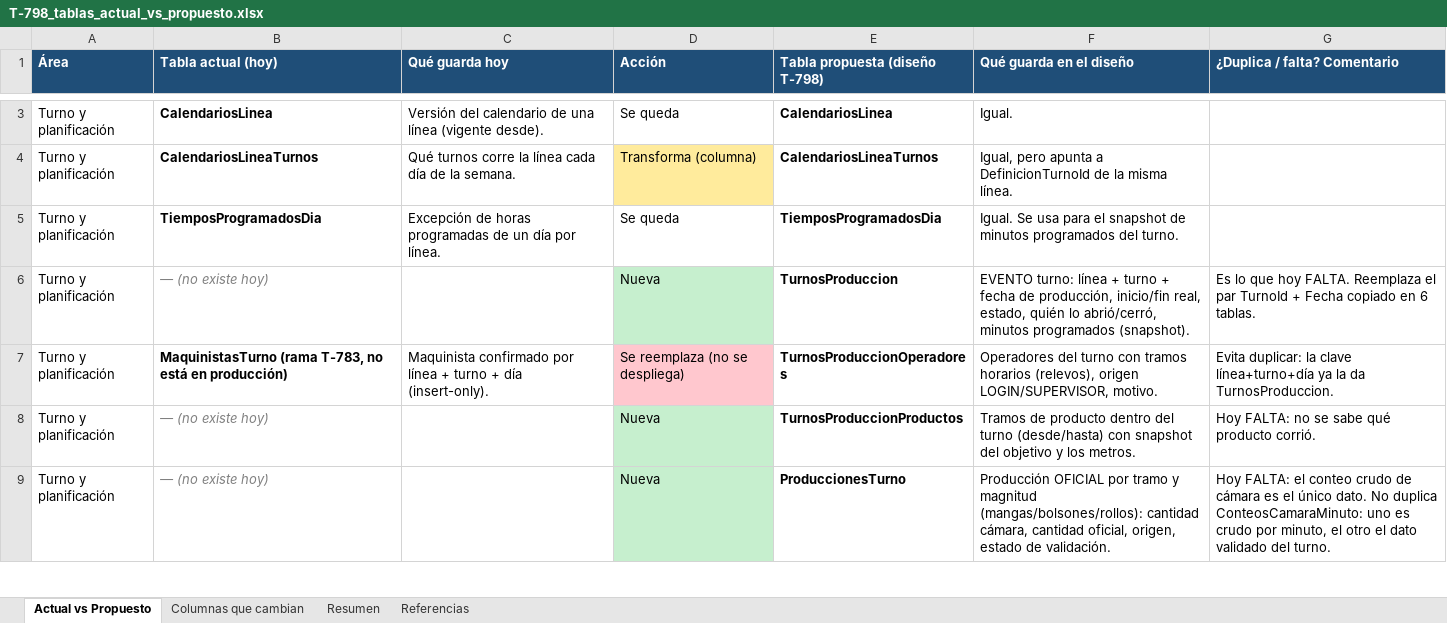
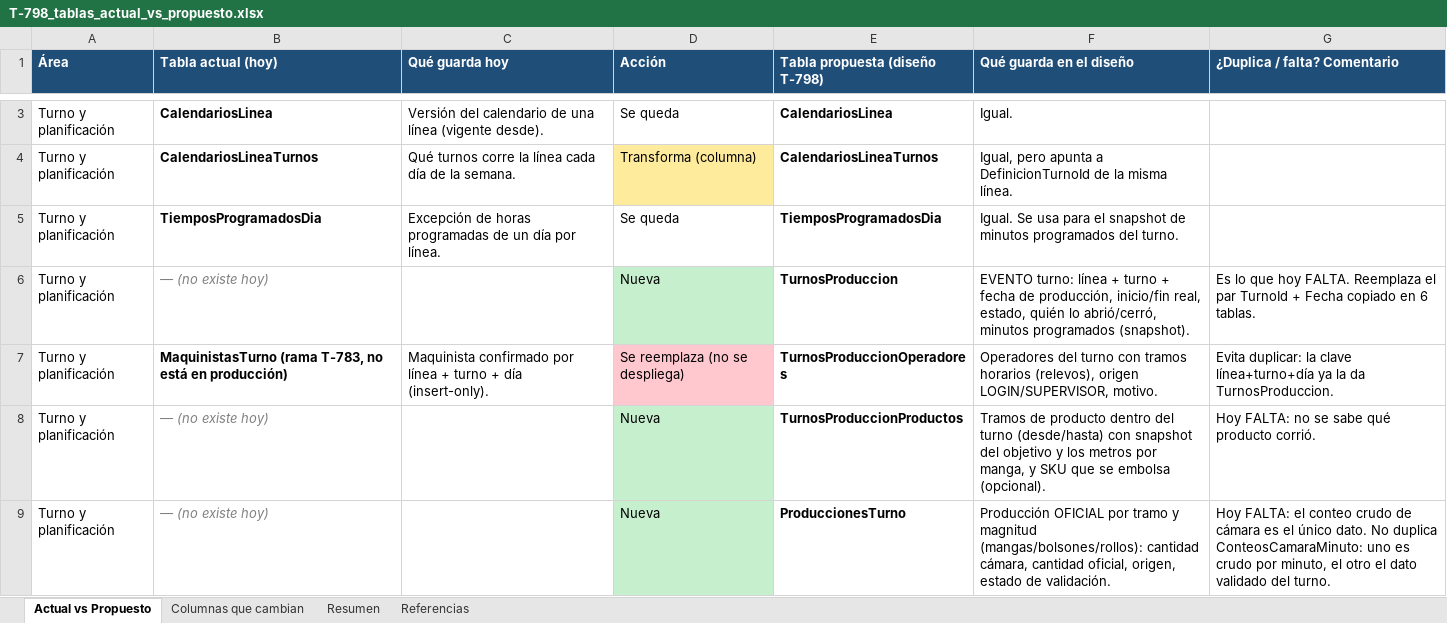
Before and after one commit to psag-arg/psag-produccion-converting, an Excel workbook: 45064123_App/docs/diseno/T-798_tablas_actual_vs_propuesto.xlsx, sheet Actual vs Propuesto, drawn as a sheet; only a part is shown, gaps mark what is left out; values as stored, in another font and other column widths than the file's, no borders; the diff covers the shown part only; the diff names each change by its address in the sheet, - before the commit and + after, or states it on an @@ line.

```diff
--- a/45064123_App/docs/diseno/T-798_tablas_actual_vs_propuesto.xlsx (sheet Actual vs Propuesto)
+++ b/45064123_App/docs/diseno/T-798_tablas_actual_vs_propuesto.xlsx (sheet Actual vs Propuesto)
-F8 (Qué guarda en el diseño): …y los metros.
+F8 (Qué guarda en el diseño): …y los metros por manga, y SKU que se embolsa (opcional).
```
Also changed, not shown: 7 edited cells elsewhere in this sheet, sheet Columnas que cambian, sheet Resumen, sheet Referencias, 1 other file.
